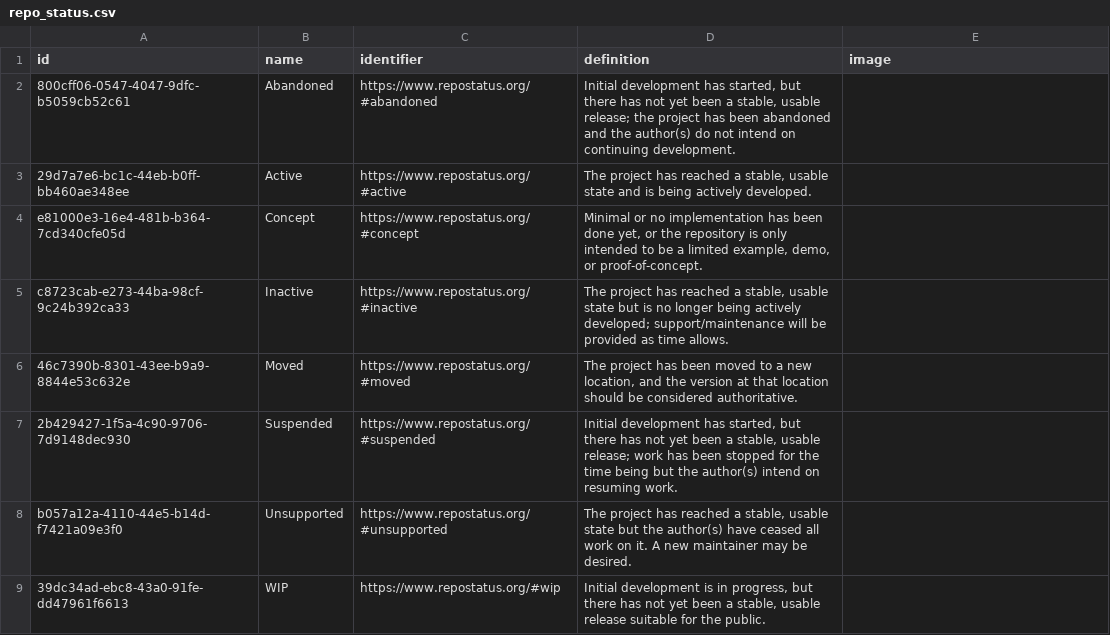
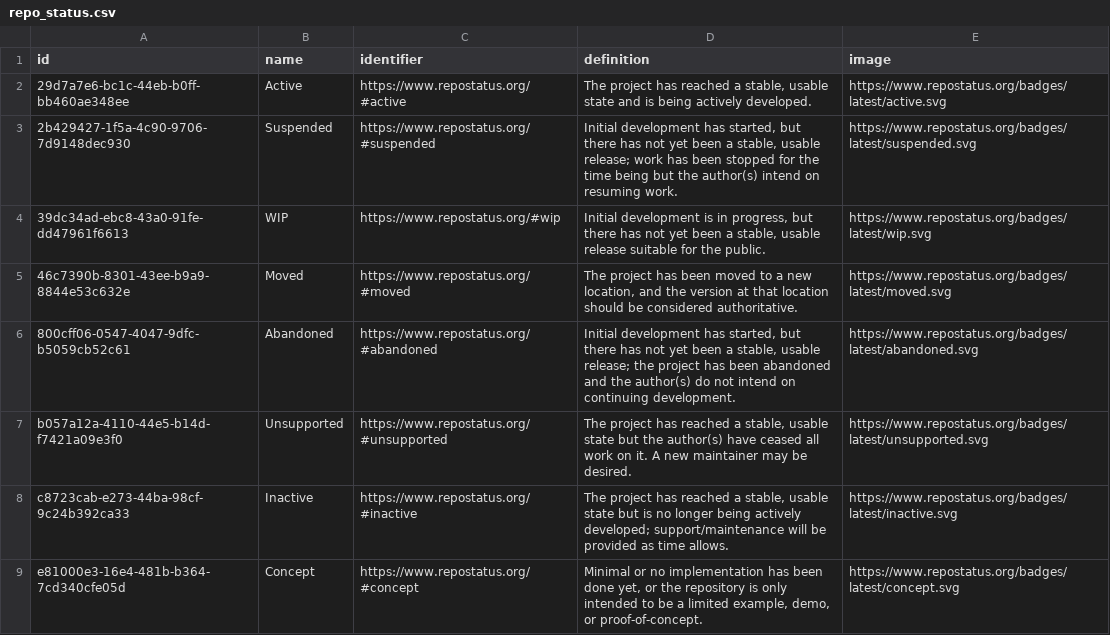
Before and after one commit to Heliophysics-Software-Search-Interface/hssi-website, a CSV file: django/website/config/db/repo_status.csv, drawn as a sheet.

```diff
--- a/django/website/config/db/repo_status.csv
+++ b/django/website/config/db/repo_status.csv
@@ -1,9 +1,9 @@
 id,name,identifier,definition,image
-800cff06-0547-4047-9dfc-b5059cb52c61,Abandoned,https://www.repostatus.org/#abandoned,"Initial development has started, but there has not yet been a stable, usable release; the project has been abandoned and the author(s) do not intend on continuing development.",
-29d7a7e6-bc1c-44eb-b0ff-bb460ae348ee,Active,https://www.repostatus.org/#active,"The project has reached a stable, usable state and is being actively developed.",
-e81000e3-16e4-481b-b364-7cd340cfe05d,Concept,https://www.repostatus.org/#concept,"Minimal or no implementation has been done yet, or the repository is only intended to be a limited example, demo, or proof-of-concept.",
-c8723cab-e273-44ba-98cf-9c24b392ca33,Inactive,https://www.repostatus.org/#inactive,"The project has reached a stable, usable state but is no longer being actively developed; support/maintenance will be provided as time allows.",
-46c7390b-8301-43ee-b9a9-8844e53c632e,Moved,https://www.repostatus.org/#moved,"The project has been moved to a new location, and the version at that location should be considered authoritative.",
-2b429427-1f5a-4c90-9706-7d9148dec930,Suspended,https://www.repostatus.org/#suspended,"Initial development has started, but there has not yet been a stable, usable release; work has been stopped for the time being but the author(s) intend on resuming work.",
-b057a12a-4110-44e5-b14d-f7421a09e3f0,Unsupported,https://www.repostatus.org/#unsupported,"The project has reached a stable, usable state but the author(s) have ceased all work on it. A new maintainer may be desired.",
-39dc34ad-ebc8-43a0-91fe-dd47961f6613,WIP,https://www.repostatus.org/#wip,"Initial development is in progress, but there has not yet been a stable, usable release suitable for the public.",
+29d7a7e6-bc1c-44eb-b0ff-bb460ae348ee,Active,https://www.repostatus.org/#active,"The project has reached a stable, usable state and is being actively developed.",https://www.repostatus.org/badges/latest/active.svg
+2b429427-1f5a-4c90-9706-7d9148dec930,Suspended,https://www.repostatus.org/#suspended,"Initial development has started, but there has not yet been a stable, usable release; work has been stopped for the time being but the author(s) intend on resuming work.",https://www.repostatus.org/badges/latest/suspended.svg
+39dc34ad-ebc8-43a0-91fe-dd47961f6613,WIP,https://www.repostatus.org/#wip,"Initial development is in progress, but there has not yet been a stable, usable release suitable for the public.",https://www.repostatus.org/badges/latest/wip.svg
+46c7390b-8301-43ee-b9a9-8844e53c632e,Moved,https://www.repostatus.org/#moved,"The project has been moved to a new location, and the version at that location should be considered authoritative.",https://www.repostatus.org/badges/latest/moved.svg
+800cff06-0547-4047-9dfc-b5059cb52c61,Abandoned,https://www.repostatus.org/#abandoned,"Initial development has started, but there has not yet been a stable, usable release; the project has been abandoned and the author(s) do not intend on continuing development.",https://www.repostatus.org/badges/latest/abandoned.svg
+b057a12a-4110-44e5-b14d-f7421a09e3f0,Unsupported,https://www.repostatus.org/#unsupported,"The project has reached a stable, usable state but the author(s) have ceased all work on it. A new maintainer may be desired.",https://www.repostatus.org/badges/latest/unsupported.svg
+c8723cab-e273-44ba-98cf-9c24b392ca33,Inactive,https://www.repostatus.org/#inactive,"The project has reached a stable, usable state but is no longer being actively developed; support/maintenance will be provided as time allows.",https://www.repostatus.org/badges/latest/inactive.svg
+e81000e3-16e4-481b-b364-7cd340cfe05d,Concept,https://www.repostatus.org/#concept,"Minimal or no implementation has been done yet, or the repository is only intended to be a limited example, demo, or proof-of-concept.",https://www.repostatus.org/badges/latest/concept.svg
```
Also changed, not shown: django/website/config/db/award.csv, django/website/config/db/keyword.csv, 14 other files.
